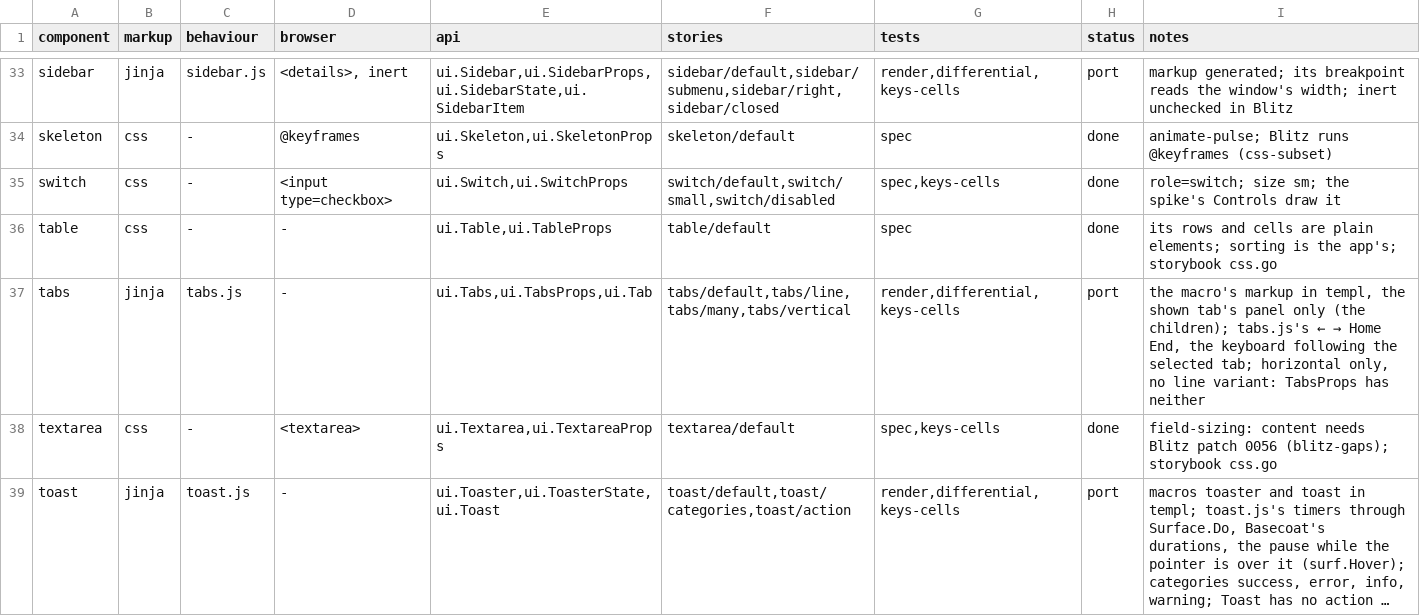
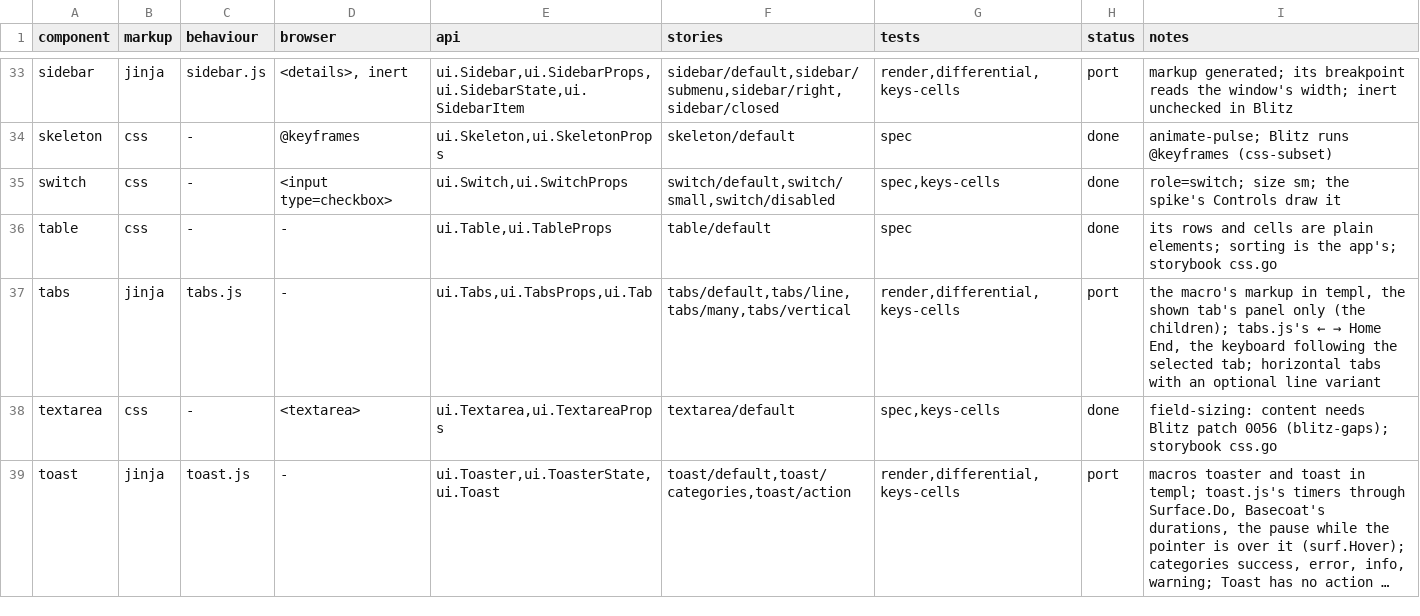
Before and after one commit to neuroplastio/hotty-surf, a TSV file: ui/coverage.tsv, drawn as a sheet; only a part is shown, gaps mark what is left out; long unchanged cells end in ….

```diff
--- a/ui/coverage.tsv
+++ b/ui/coverage.tsv
@@ -36,3 +36,3 @@ switch	css	-	<input type=checkbox>	ui.Switch,ui.SwitchProps	switch/default,switc
 table	css	-	-	ui.Table,ui.TableProps	table/default	spec	done	its rows and cells are plain elements; sorting is the app's; storybook css.go
-tabs	jinja	tabs.js	-	ui.Tabs,ui.TabsProps,ui.Tab	tabs/default,tabs/line,tabs/many,tabs/vertical	render,differential,keys-cells	port	the macro's markup in templ, the shown tab's panel only (the children); tabs.js's ← → Home End, the keyboard following the selected tab; horizontal only, no line variant: TabsProps has neither
+tabs	jinja	tabs.js	-	ui.Tabs,ui.TabsProps,ui.Tab	tabs/default,tabs/line,tabs/many,tabs/vertical	render,differential,keys-cells	port	the macro's markup in templ, the shown tab's panel only (the children); tabs.js's ← → Home End, the keyboard following the selected tab; horizontal tabs with an optional line variant
 textarea	css	-	<textarea>	ui.Textarea,ui.TextareaProps	textarea/default	spec,keys-cells	done	field-sizing: content needs Blitz patch 0056 (blitz-gaps); storybook css.go
```
Also changed, not shown: 6 other files.
